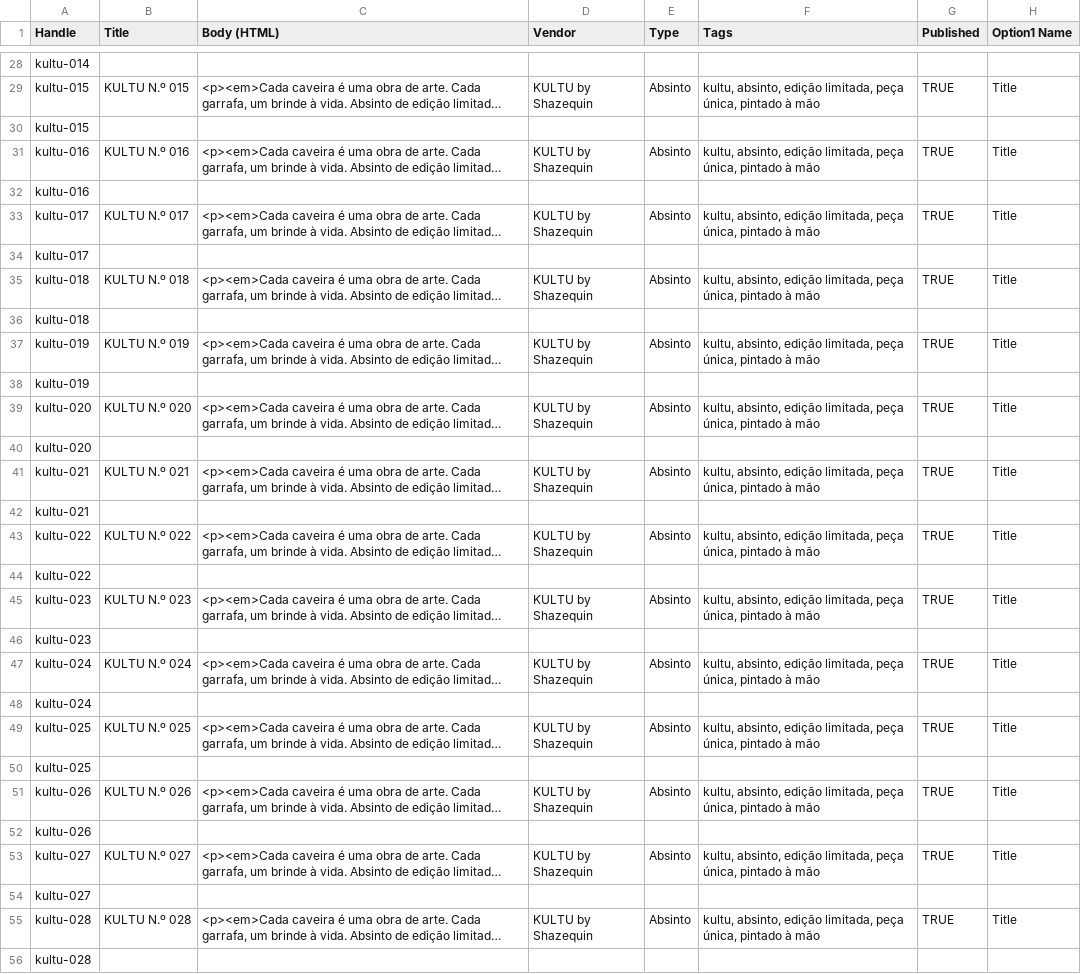
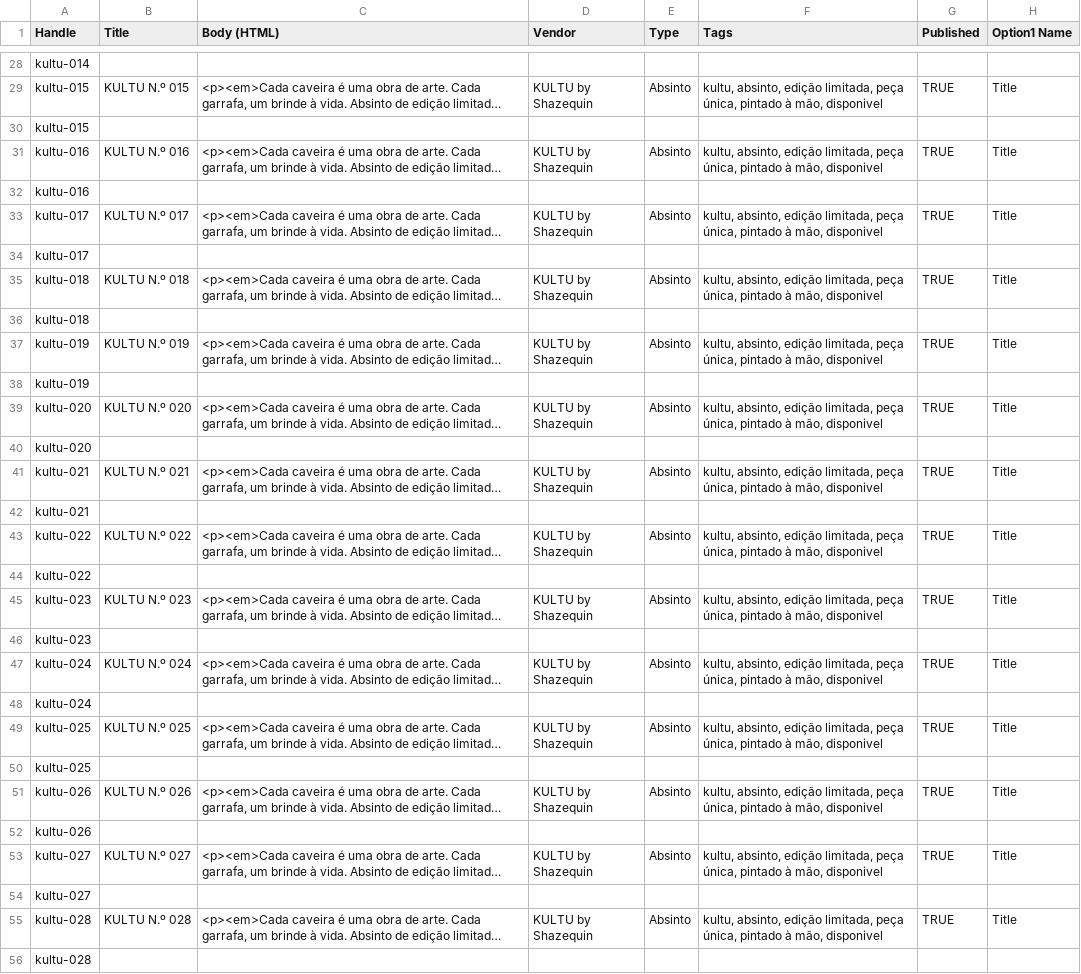
Before and after one commit to antonio-p-sousa/expand, a CSV file: shopify/products_import.csv, drawn as a sheet; only a part is shown, gaps mark what is left out; long unchanged cells end in …; the diff covers the shown part only; the diff names each change by its address in the sheet, - before the commit and + after, or states it on an @@ line.

Commit message:
fix: tag disponivel no CSV (import com overwrite removia-a e esvaziava a colecao)

```diff
--- a/shopify/products_import.csv
+++ b/shopify/products_import.csv
-F29 (Tags): …pintado à mão
+F29 (Tags): …pintado à mão, disponivel
-F31 (Tags): …pintado à mão
+F31 (Tags): …pintado à mão, disponivel
-F33 (Tags): …pintado à mão
+F33 (Tags): …pintado à mão, disponivel
-F35 (Tags): …pintado à mão
+F35 (Tags): …pintado à mão, disponivel
-F37 (Tags): …pintado à mão
+F37 (Tags): …pintado à mão, disponivel
-F39 (Tags): …pintado à mão
+F39 (Tags): …pintado à mão, disponivel
-F41 (Tags): …pintado à mão
+F41 (Tags): …pintado à mão, disponivel
-F43 (Tags): …pintado à mão
+F43 (Tags): …pintado à mão, disponivel
-F45 (Tags): …pintado à mão
+F45 (Tags): …pintado à mão, disponivel
-F47 (Tags): …pintado à mão
+F47 (Tags): …pintado à mão, disponivel
-F49 (Tags): …pintado à mão
+F49 (Tags): …pintado à mão, disponivel
-F51 (Tags): …pintado à mão
+F51 (Tags): …pintado à mão, disponivel
-F53 (Tags): …pintado à mão
+F53 (Tags): …pintado à mão, disponivel
-F55 (Tags): …pintado à mão
+F55 (Tags): …pintado à mão, disponivel
```
Also changed, not shown: 146 edited cells elsewhere in this file.
